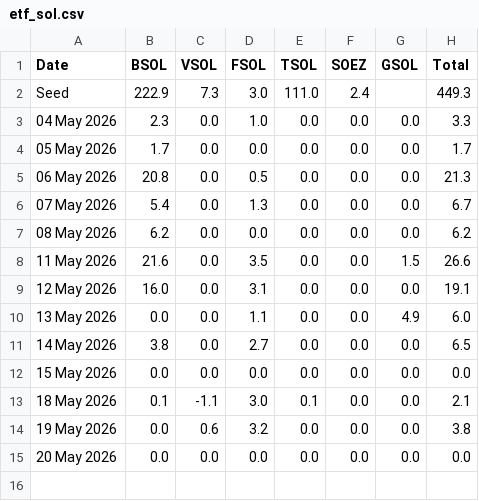
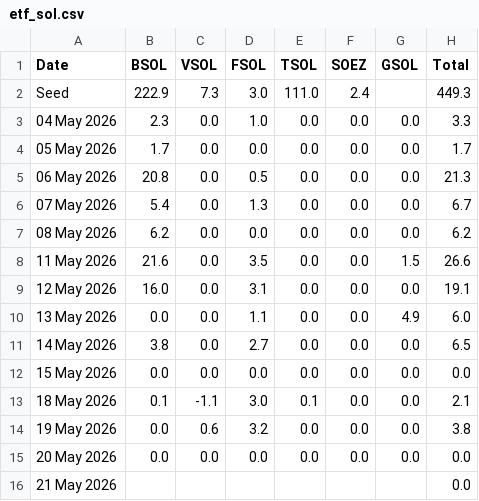
Before and after one commit to haturatu/crypto-etf-flow, a CSV file: etf_sol.csv, drawn as a sheet; the diff names each change by its address in the sheet, - before the commit and + after, or states it on an @@ line.

```diff
--- a/etf_sol.csv
+++ b/etf_sol.csv
+row 16: 21 May 2026 |  |  |  |  |  |  | 0.0
```
Also changed, not shown: etf_btc.csv, etf_eth.csv.
